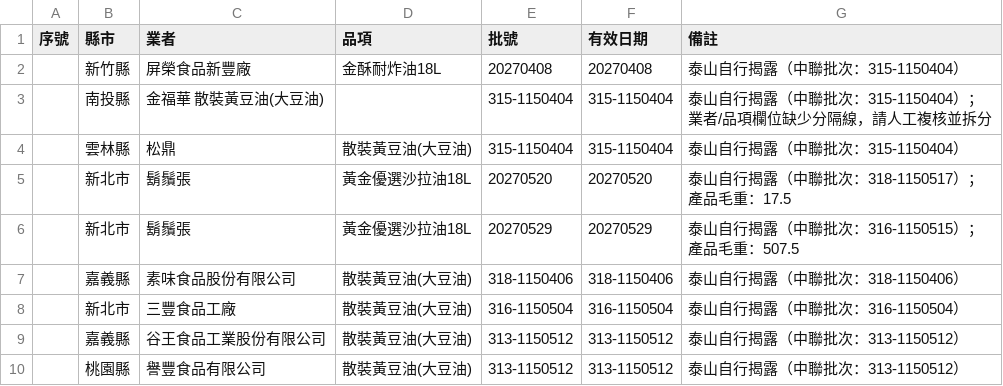
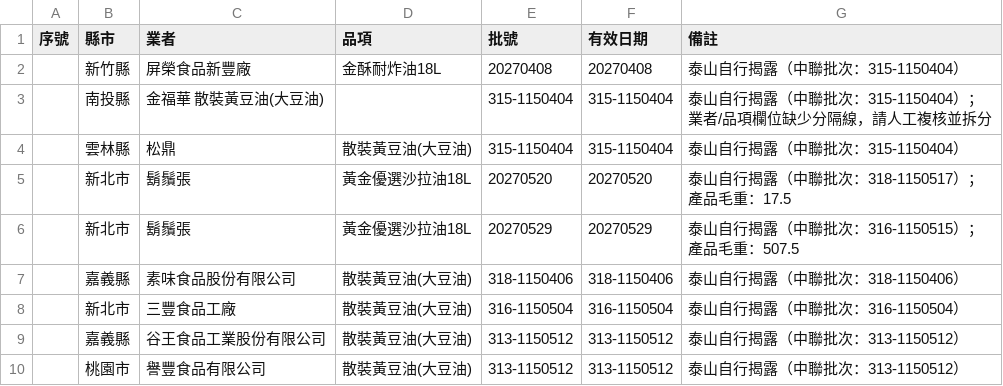
Before and after one commit to EkoBean/oil-search, a CSV file: .scratch/taishan.csv, drawn as a sheet.

```diff
--- a/.scratch/taishan.csv
+++ b/.scratch/taishan.csv
@@ -9,2 +9,2 @@
 ,嘉義縣,谷王食品工業股份有限公司,散裝黃豆油(大豆油),313-1150512,313-1150512,泰山自行揭露（中聯批次：313-1150512）
-,桃園縣,譽豐食品有限公司,散裝黃豆油(大豆油),313-1150512,313-1150512,泰山自行揭露（中聯批次：313-1150512）
+,桃園市,譽豐食品有限公司,散裝黃豆油(大豆油),313-1150512,313-1150512,泰山自行揭露（中聯批次：313-1150512）
```
Also changed, not shown: 2 other files.
